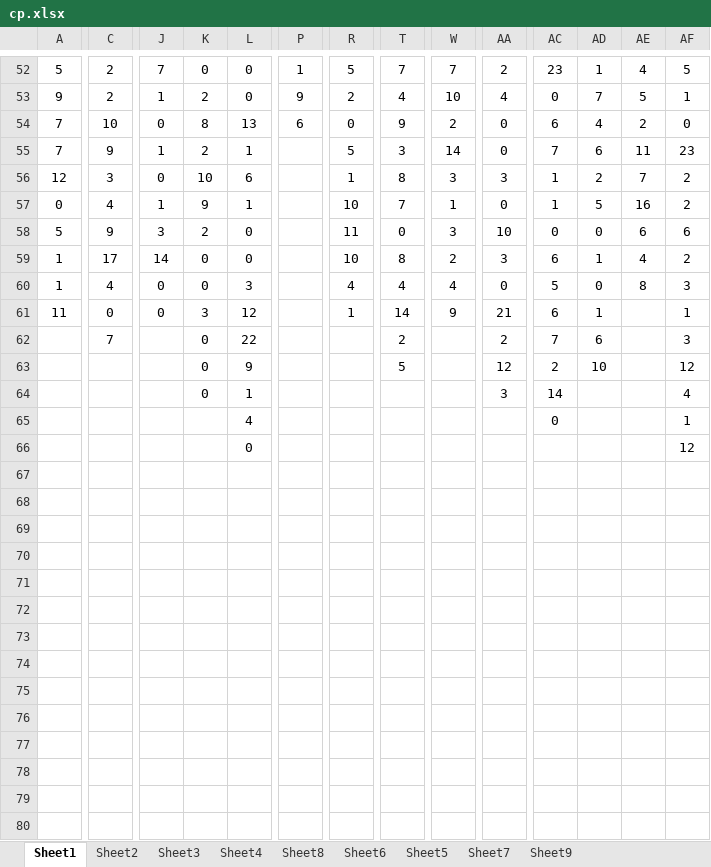
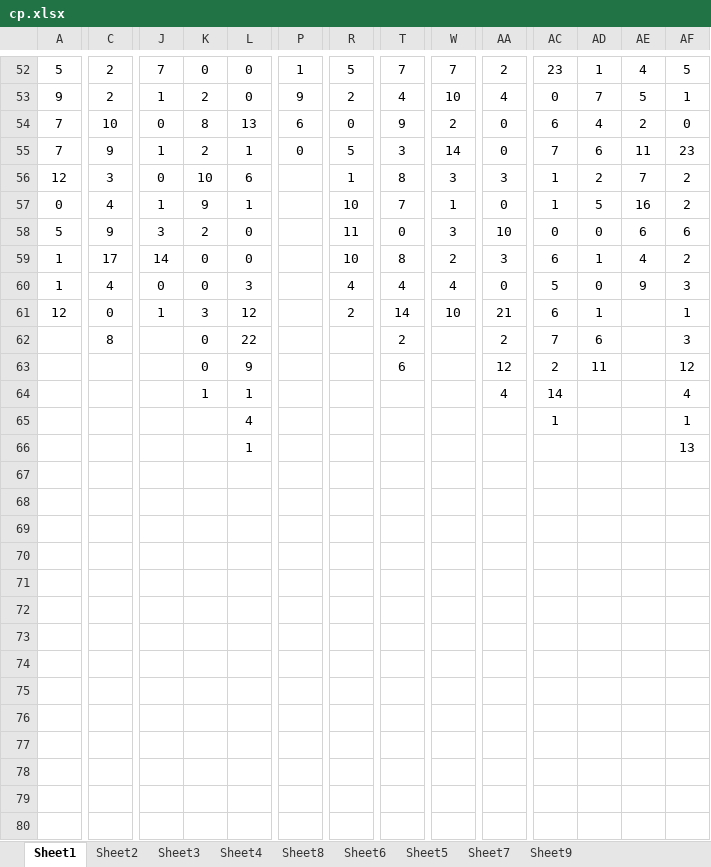
Before and after one commit to gushenwei/julienedies.github.com, an Excel workbook: demos/ng/cp.xlsx, sheet Sheet1, drawn as a sheet; only a part is shown, gaps mark what is left out; values as stored, in another font and other column widths than the file's, no borders; the diff covers the shown part only; the diff names each change by its address in the sheet, - before the commit and + after, or states it on an @@ line.

```diff
--- a/demos/ng/cp.xlsx (sheet Sheet1)
+++ b/demos/ng/cp.xlsx (sheet Sheet1)
-P55: (empty)
+P55: 0
-AE60: 8
+AE60: 9
-A61: 11
+A61: 12
-J61: 0
+J61: 1
-R61: 1
+R61: 2
-W61: 9
+W61: 10
-C62: 7
+C62: 8
-T63: 5
+T63: 6
-AD63: 10
+AD63: 11
-K64: 0
+K64: 1
-AA64: 3
+AA64: 4
-AC65: 0
+AC65: 1
-L66: 0
+L66: 1
-AF66: 12
+AF66: 13
```
Also changed, not shown: 19 edited cells elsewhere in this sheet, sheet Sheet2, sheet Sheet6, sheet Sheet4, sheet Sheet8, sheet Sheet3, 3 other files.
